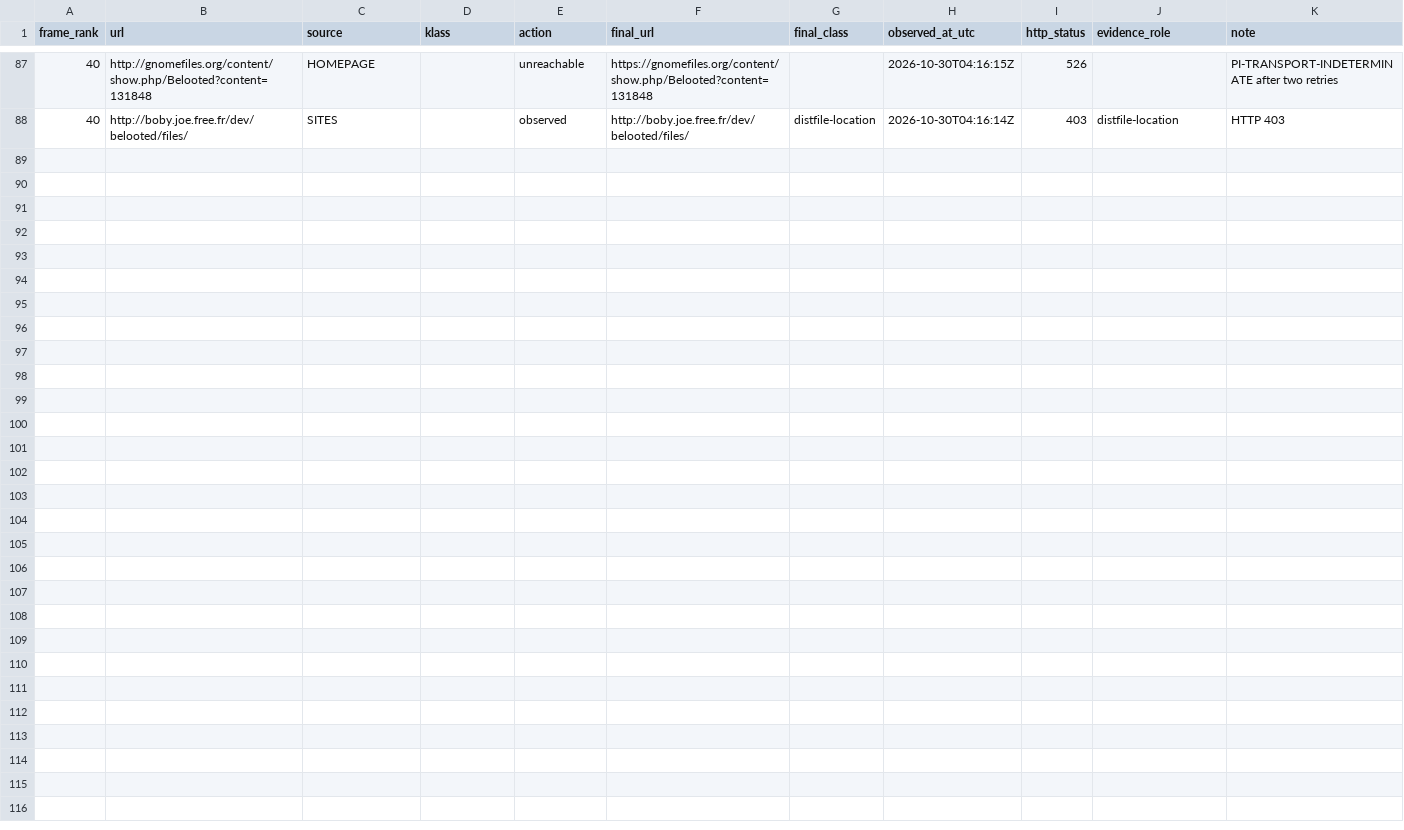
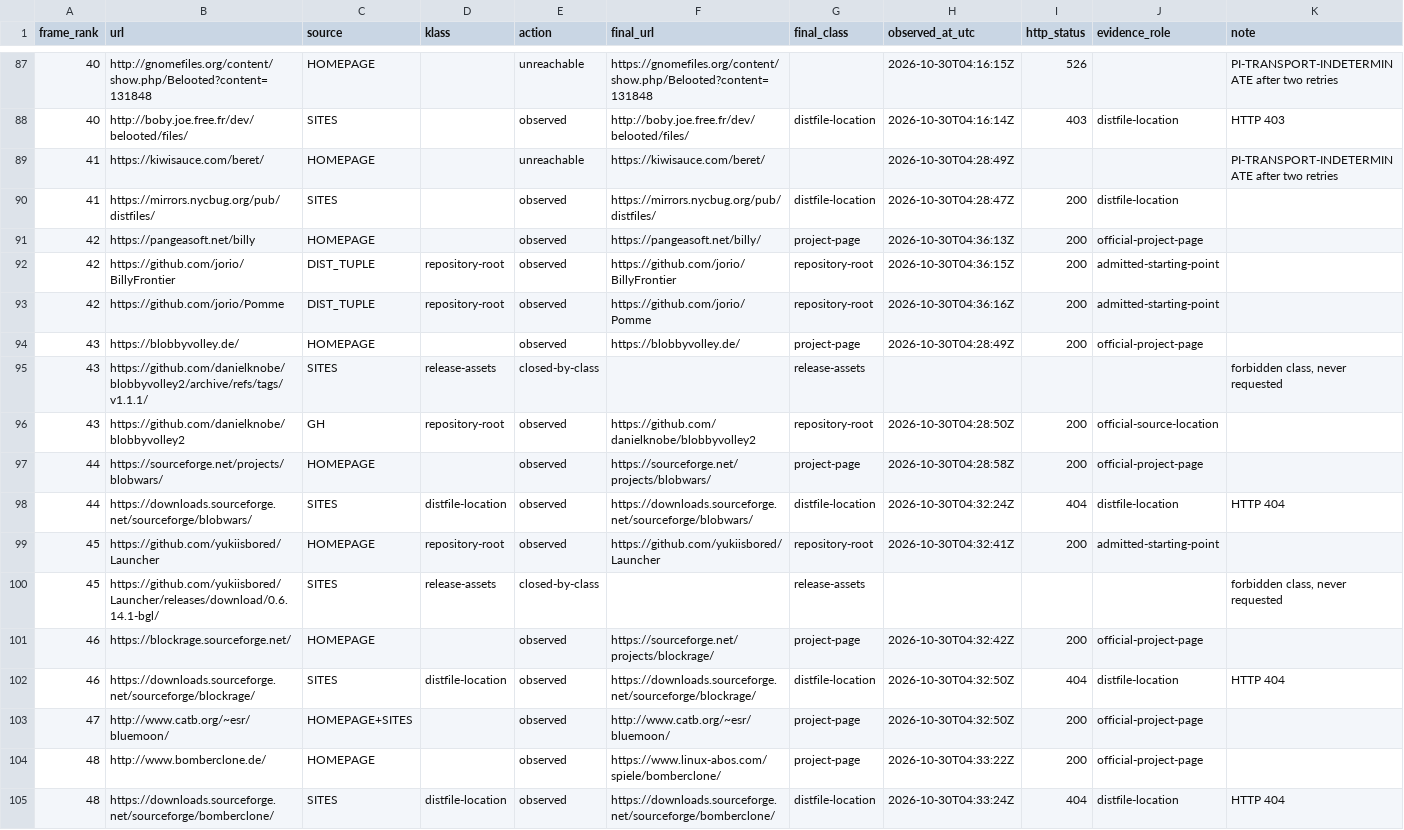
Before and after one commit to rohhj01-droid/red-team-spike, a TSV file: phase3_5/run2/starting_points.tsv, drawn as a sheet; only a part is shown, gaps mark what is left out.

```diff
--- a/phase3_5/run2/starting_points.tsv
+++ b/phase3_5/run2/starting_points.tsv
@@ -88 +88,18 @@ frame_rank	url	source	klass	action	final_url	final_class	observed_at_utc	http_st
 40	http://boby.joe.free.fr/dev/belooted/files/	SITES		observed	http://boby.joe.free.fr/dev/belooted/files/	distfile-location	2026-10-30T04:16:14Z	403	distfile-location	HTTP 403
+41	https://kiwisauce.com/beret/	HOMEPAGE		unreachable	https://kiwisauce.com/beret/		2026-10-30T04:28:49Z			PI-TRANSPORT-INDETERMINATE after two retries
+41	https://mirrors.nycbug.org/pub/distfiles/	SITES		observed	https://mirrors.nycbug.org/pub/distfiles/	distfile-location	2026-10-30T04:28:47Z	200	distfile-location	
+42	https://pangeasoft.net/billy	HOMEPAGE		observed	https://pangeasoft.net/billy/	project-page	2026-10-30T04:36:13Z	200	official-project-page	
+42	https://github.com/jorio/BillyFrontier	DIST_TUPLE	repository-root	observed	https://github.com/jorio/BillyFrontier	repository-root	2026-10-30T04:36:15Z	200	admitted-starting-point	
+42	https://github.com/jorio/Pomme	DIST_TUPLE	repository-root	observed	https://github.com/jorio/Pomme	repository-root	2026-10-30T04:36:16Z	200	admitted-starting-point	
+43	https://blobbyvolley.de/	HOMEPAGE		observed	https://blobbyvolley.de/	project-page	2026-10-30T04:28:49Z	200	official-project-page	
+43	https://github.com/danielknobe/blobbyvolley2/archive/refs/tags/v1.1.1/	SITES	release-assets	closed-by-class		release-assets				forbidden class, never requested
+43	https://github.com/danielknobe/blobbyvolley2	GH	repository-root	observed	https://github.com/danielknobe/blobbyvolley2	repository-root	2026-10-30T04:28:50Z	200	official-source-location	
+44	https://sourceforge.net/projects/blobwars/	HOMEPAGE		observed	https://sourceforge.net/projects/blobwars/	project-page	2026-10-30T04:28:58Z	200	official-project-page	
+44	https://downloads.sourceforge.net/sourceforge/blobwars/	SITES	distfile-location	observed	https://downloads.sourceforge.net/sourceforge/blobwars/	distfile-location	2026-10-30T04:32:24Z	404	distfile-location	HTTP 404
+45	https://github.com/yukiisbored/Launcher	HOMEPAGE	repository-root	observed	https://github.com/yukiisbored/Launcher	repository-root	2026-10-30T04:32:41Z	200	admitted-starting-point	
+45	https://github.com/yukiisbored/Launcher/releases/download/0.6.14.1-bgl/	SITES	release-assets	closed-by-class		release-assets				forbidden class, never requested
+46	https://blockrage.sourceforge.net/	HOMEPAGE		observed	https://sourceforge.net/projects/blockrage/	project-page	2026-10-30T04:32:42Z	200	official-project-page	
+46	https://downloads.sourceforge.net/sourceforge/blockrage/	SITES	distfile-location	observed	https://downloads.sourceforge.net/sourceforge/blockrage/	distfile-location	2026-10-30T04:32:50Z	404	distfile-location	HTTP 404
+47	http://www.catb.org/~esr/bluemoon/	HOMEPAGE+SITES		observed	http://www.catb.org/~esr/bluemoon/	project-page	2026-10-30T04:32:50Z	200	official-project-page	
+48	http://www.bomberclone.de/	HOMEPAGE		observed	https://www.linux-abos.com/spiele/bomberclone/	project-page	2026-10-30T04:33:22Z	200	official-project-page	
+48	https://downloads.sourceforge.net/sourceforge/bomberclone/	SITES	distfile-location	observed	https://downloads.sourceforge.net/sourceforge/bomberclone/	distfile-location	2026-10-30T04:33:24Z	404	distfile-location	HTTP 404
```
Also changed, not shown: phase3_5/run2/screening_candidates.tsv, phase3_5/run2/screening_cost.tsv, 12 other files.
